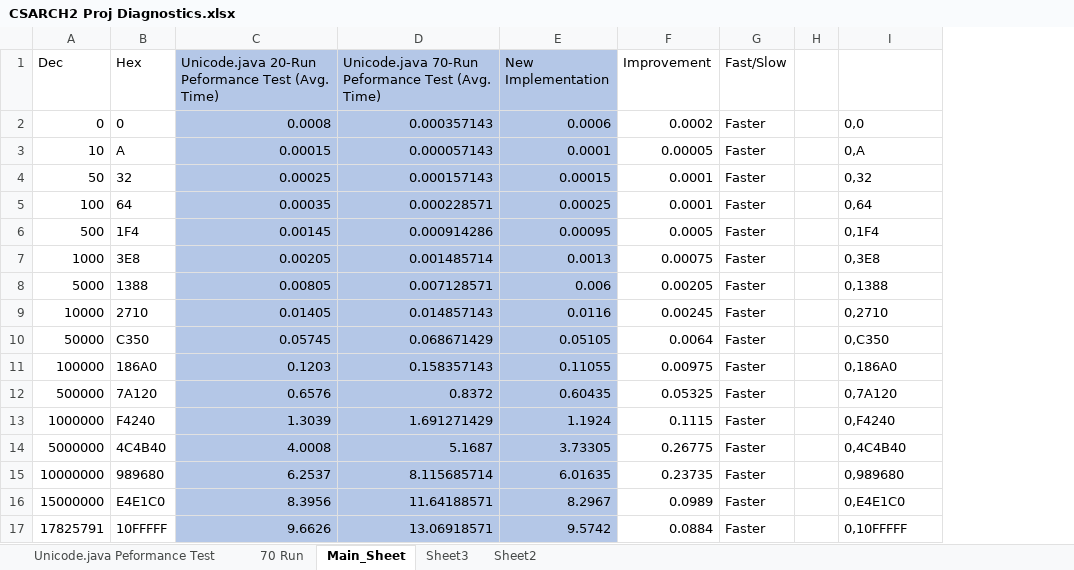
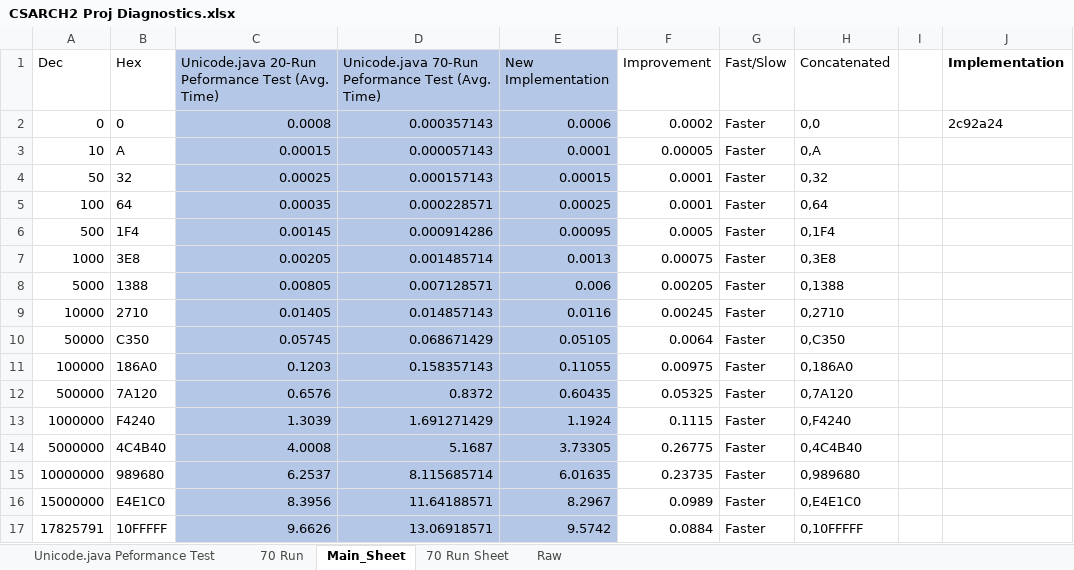
Before and after one commit to jm55/CSARCH2_Project, an Excel workbook: Simulation/CSARCH2 Proj Diagnostics.xlsx, sheet Main_Sheet, drawn as a sheet; values as stored, in another font and other column widths than the file's, no borders; table styles not drawn; removed rows and columns are numbered as before the commit, all else as after; the diff names each change by its address in the sheet, - before the commit and + after, or states it on an @@ line.

Commit message:
Added Testing tools and diagnostic test data

```diff
--- a/Simulation/CSARCH2 Proj Diagnostics.xlsx (sheet Main_Sheet)
+++ b/Simulation/CSARCH2 Proj Diagnostics.xlsx (sheet Main_Sheet)
-sheet tab: Sheet3
+sheet tab: 70 Run Sheet
-sheet tab: Sheet2
+sheet tab: Raw
-column H, empty
+column I, empty
+column J (Implementation), row 2: 2c92a24
-H1: (empty)
+H1: Concatenated
```
Also changed, not shown: formulas that keep their value, charts or pictures, 12 other files.
